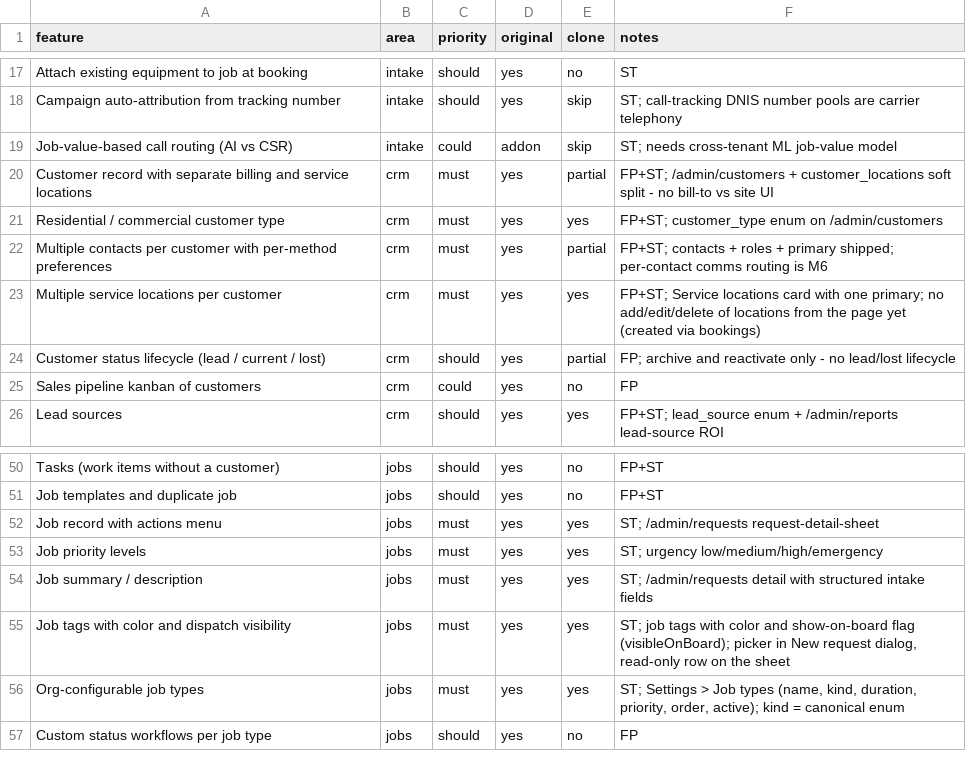
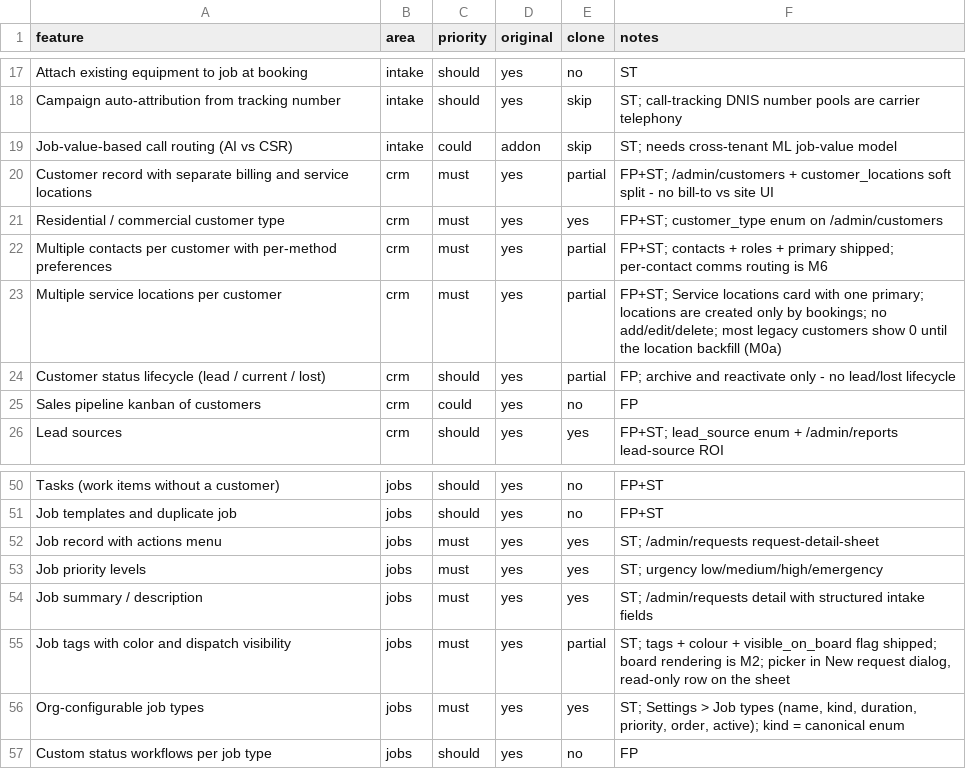
Before and after one commit to Sizbei/ai-hvac-agent, a CSV file: replica/features.csv, drawn as a sheet; only a part is shown, gaps mark what is left out.

```diff
--- a/replica/features.csv
+++ b/replica/features.csv
@@ -22,3 +22,3 @@ Residential / commercial customer type,crm,must,yes,yes,FP+ST; customer_type enu
 Multiple contacts per customer with per-method preferences,crm,must,yes,partial,FP+ST; contacts + roles + primary shipped; per-contact comms routing is M6
-Multiple service locations per customer,crm,must,yes,yes,FP+ST; Service locations card with one primary; no add/edit/delete of locations from the page yet (created via bookings)
+Multiple service locations per customer,crm,must,yes,partial,FP+ST; Service locations card with one primary; locations are created only by bookings; no add/edit/delete; most legacy customers show 0 until the location backfill (M0a)
 Customer status lifecycle (lead / current / lost),crm,should,yes,partial,FP; archive and reactivate only - no lead/lost lifecycle
@@ -54,3 +54,3 @@ Job priority levels,jobs,must,yes,yes,ST; urgency low/medium/high/emergency
 Job summary / description,jobs,must,yes,yes,ST; /admin/requests detail with structured intake fields
-Job tags with color and dispatch visibility,jobs,must,yes,yes,"ST; job tags with color and show-on-board flag (visibleOnBoard); picker in New request dialog, read-only row on the sheet"
+Job tags with color and dispatch visibility,jobs,must,yes,partial,"ST; tags + colour + visible_on_board flag shipped; board rendering is M2; picker in New request dialog, read-only row on the sheet"
 Org-configurable job types,jobs,must,yes,yes,"ST; Settings > Job types (name, kind, duration, priority, order, active); kind = canonical enum"
```
Also changed, not shown: 14 other files.
